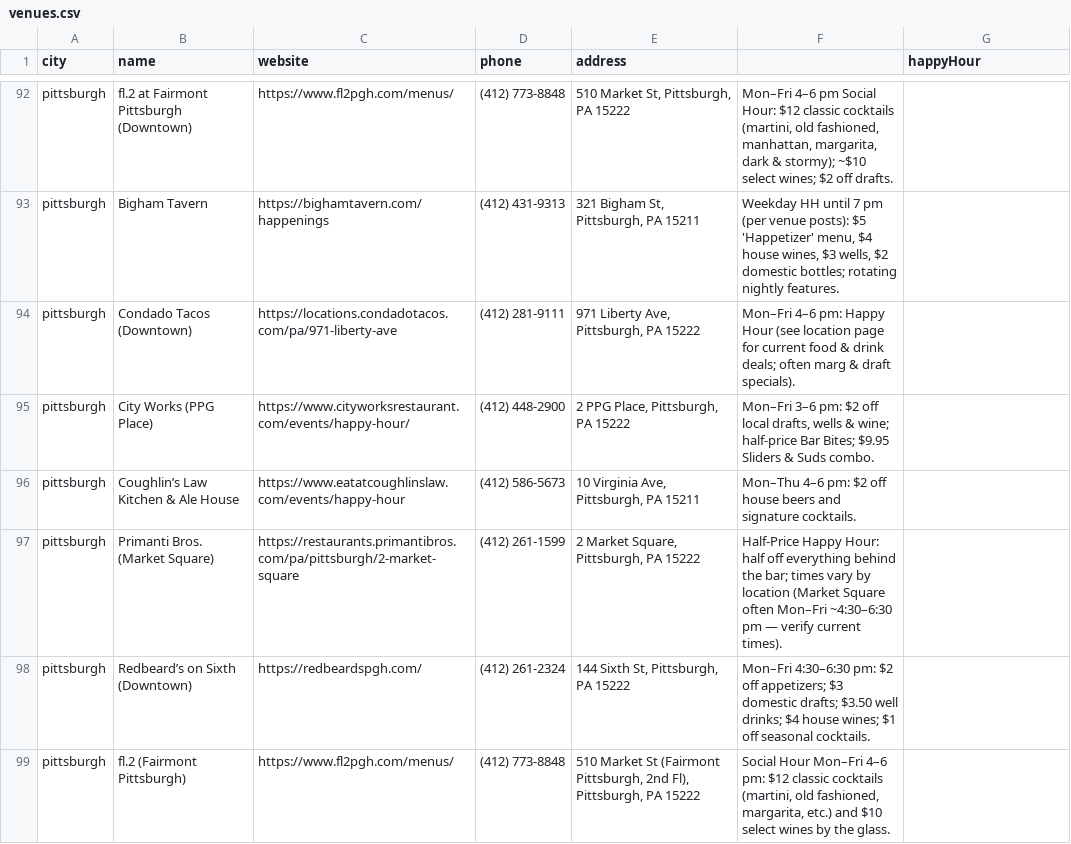
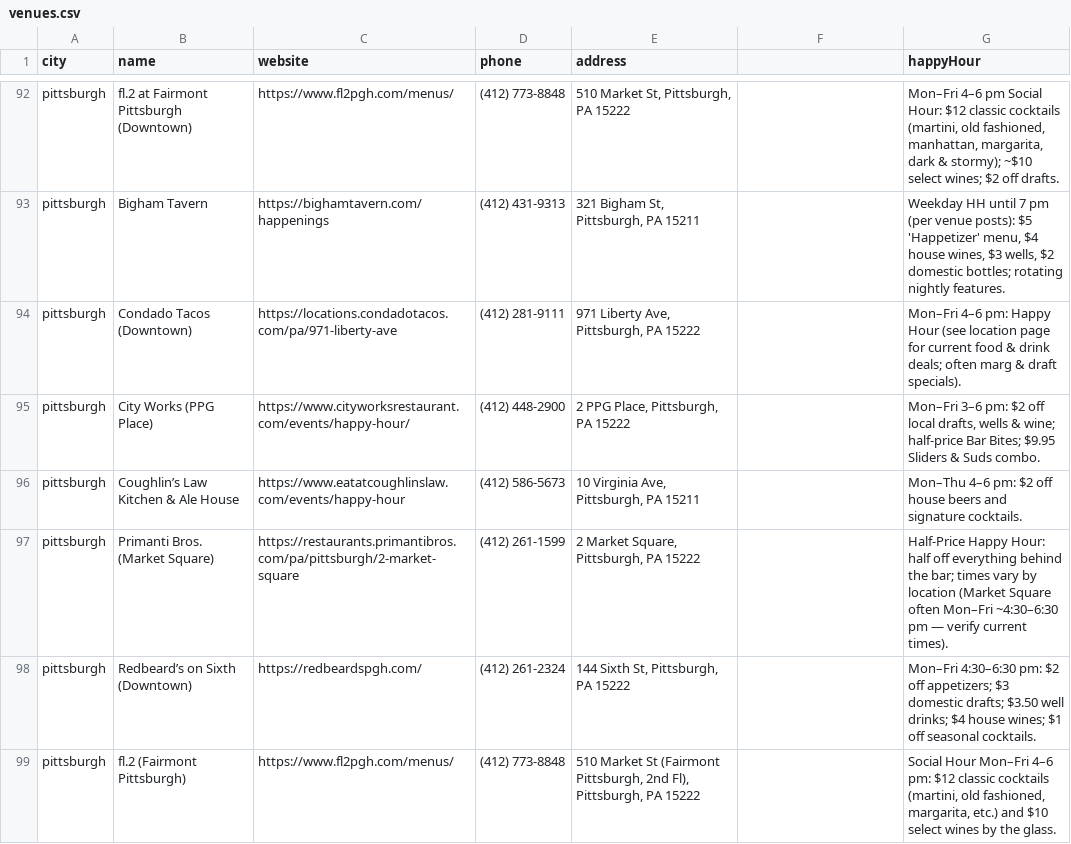
Before and after one commit to shana202/happyhourspot, a CSV file: server/data/venues.csv, drawn as a sheet; only a part is shown, gaps mark what is left out; the diff covers the shown part only; the diff names each change by its address in the sheet, - before the commit and + after, or states it on an @@ line.

```diff
--- a/server/data/venues.csv
+++ b/server/data/venues.csv
-F92: Mon–Fri 4–6 pm Social Hour: $12 classic cocktails (martini, old fashioned, manhattan, margarita, dark & stormy); ~$10 select wines; $2 off drafts.
+F92: (empty)
-G92 (happyHour): (empty)
+G92 (happyHour): Mon–Fri 4–6 pm Social Hour: $12 classic cocktails (martini, old fashioned, manhattan, margarita, dark & stormy); ~$10 select wines; $2 off drafts.
-F93: Weekday HH until 7 pm (per venue posts): $5 'Happetizer' menu, $4 house wines, $3 wells, $2 domestic bottles; rotating nightly features.
+F93: (empty)
-G93 (happyHour): (empty)
+G93 (happyHour): Weekday HH until 7 pm (per venue posts): $5 'Happetizer' menu, $4 house wines, $3 wells, $2 domestic bottles; rotating nightly features.
-F94: Mon–Fri 4–6 pm: Happy Hour (see location page for current food & drink deals; often marg & draft specials).
+F94: (empty)
-G94 (happyHour): (empty)
+G94 (happyHour): Mon–Fri 4–6 pm: Happy Hour (see location page for current food & drink deals; often marg & draft specials).
-F95: Mon–Fri 3–6 pm: $2 off local drafts, wells & wine; half‑price Bar Bites; $9.95 Sliders & Suds combo.
+F95: (empty)
-G95 (happyHour): (empty)
+G95 (happyHour): Mon–Fri 3–6 pm: $2 off local drafts, wells & wine; half‑price Bar Bites; $9.95 Sliders & Suds combo.
-F96: Mon–Thu 4–6 pm: $2 off house beers and signature cocktails.
+F96: (empty)
-G96 (happyHour): (empty)
+G96 (happyHour): Mon–Thu 4–6 pm: $2 off house beers and signature cocktails.
-F97: Half‑Price Happy Hour: half off everything behind the bar; times vary by location (Market Square often Mon–Fri ~4:30–6:30 pm — verify current times).
+F97: (empty)
-G97 (happyHour): (empty)
+G97 (happyHour): Half‑Price Happy Hour: half off everything behind the bar; times vary by location (Market Square often Mon–Fri ~4:30–6:30 pm — verify current times).
-F98: Mon–Fri 4:30–6:30 pm: $2 off appetizers; $3 domestic drafts; $3.50 well drinks; $4 house wines; $1 off seasonal cocktails.
+F98: (empty)
-G98 (happyHour): (empty)
+G98 (happyHour): Mon–Fri 4:30–6:30 pm: $2 off appetizers; $3 domestic drafts; $3.50 well drinks; $4 house wines; $1 off seasonal cocktails.
-F99: Social Hour Mon–Fri 4–6 pm: $12 classic cocktails (martini, old fashioned, margarita, etc.) and $10 select wines by the glass.
+F99: (empty)
-G99 (happyHour): (empty)
+G99 (happyHour): Social Hour Mon–Fri 4–6 pm: $12 classic cocktails (martini, old fashioned, margarita, etc.) and $10 select wines by the glass.
```
Also changed, not shown: 86 edited cells elsewhere in this file, 2 other files.
